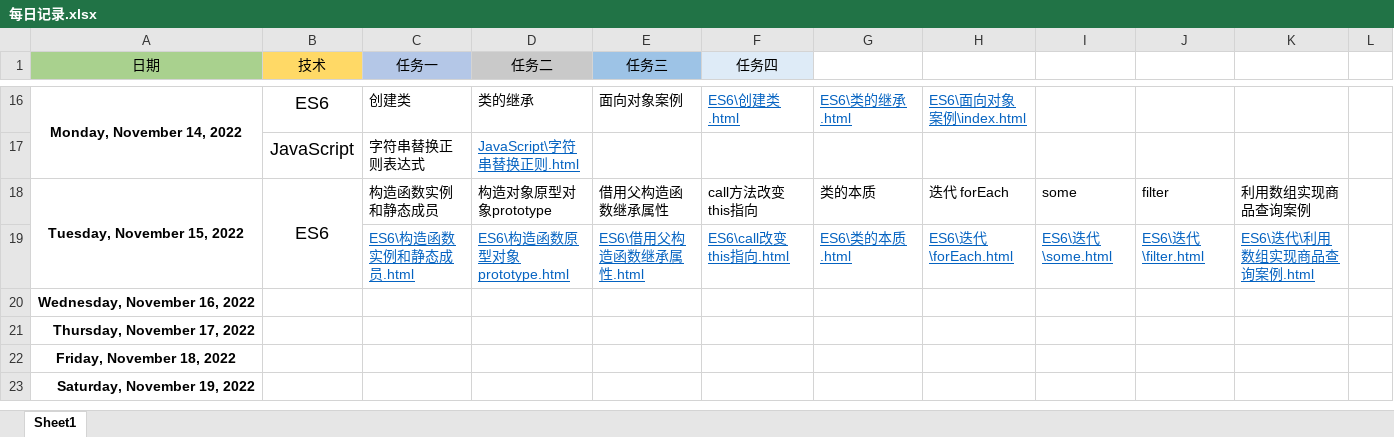
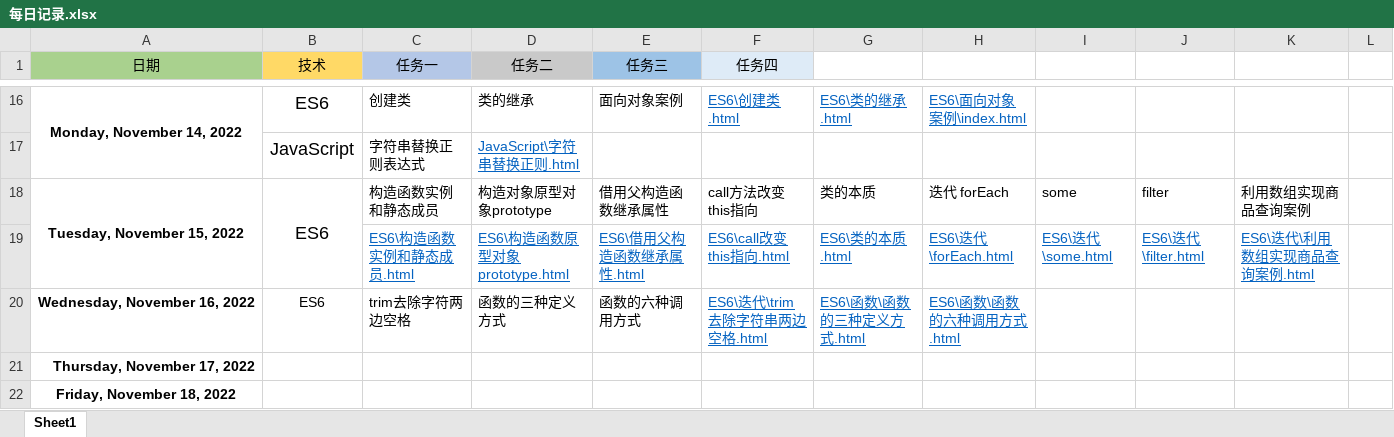
Before and after one commit to Bear0007/web_learn, an Excel workbook: 每日记录.xlsx, sheet Sheet1, drawn as a sheet; only a part is shown, gaps mark what is left out; the shorter side is filled out with more unchanged rows; values as stored, in another font and other column widths than the file's, no borders; the diff names each change by its address in the sheet, - before the commit and + after, or states it on an @@ line.

```diff
--- a/每日记录.xlsx (sheet Sheet1)
+++ b/每日记录.xlsx (sheet Sheet1)
-B20 (技术): (empty)
+B20 (技术): ES6
-C20 (任务一): (empty)
+C20 (任务一): trim去除字符两边空格
-D20 (任务二): (empty)
+D20 (任务二): 函数的三种定义方式
-E20 (任务三): (empty)
+E20 (任务三): 函数的六种调用方式
-F20 (任务四): (empty)
+F20 (任务四): ES6\迭代\trim去除字符串两边空格.html
-G20: (empty)
+G20: ES6\函数\函数的三种定义方式.html
-H20: (empty)
+H20: ES6\函数\函数的六种调用方式.html
```
Also changed, not shown: 3 other files.
